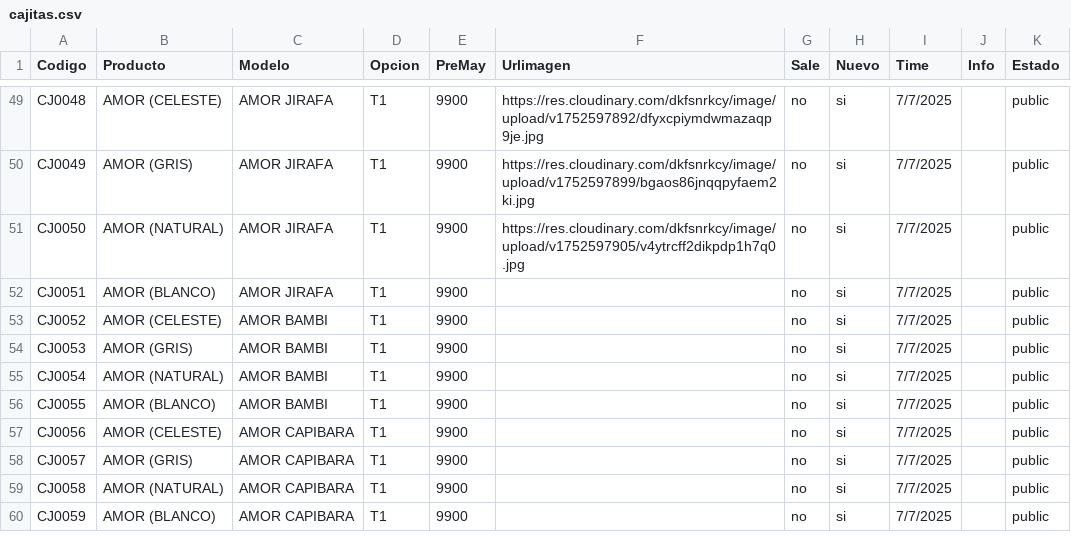
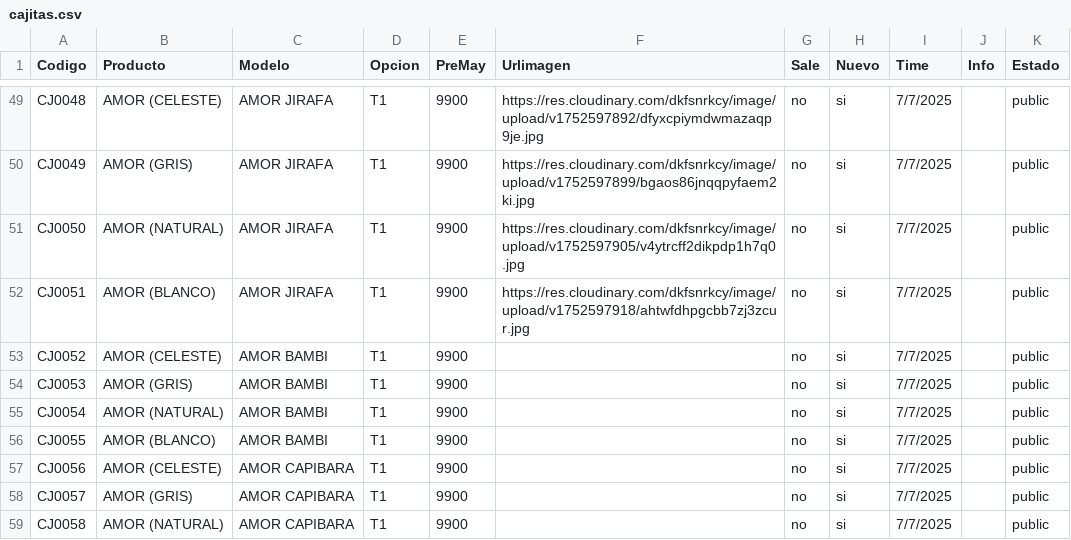
Before and after one commit to Balcaz/verificador-csv, a CSV file: cajitas.csv, drawn as a sheet; only a part is shown, gaps mark what is left out; the shorter side is filled out with more unchanged rows.

Commit message:
Actualizo cajitas.csv desde UI

```diff
--- a/cajitas.csv
+++ b/cajitas.csv
@@ -51,3 +51,3 @@ CJ0049;AMOR (GRIS);AMOR JIRAFA;T1;9900;https://res.cloudinary.com/dkfsnrkcy/imag
 CJ0050;AMOR (NATURAL);AMOR JIRAFA;T1;9900;https://res.cloudinary.com/dkfsnrkcy/image/upload/v1752597905/v4ytrcff2dikpdp1h7q0.jpg;no;si;7/7/2025;;public;
-CJ0051;AMOR (BLANCO);AMOR JIRAFA;T1;9900;;no;si;7/7/2025;;public;
+CJ0051;AMOR (BLANCO);AMOR JIRAFA;T1;9900;https://res.cloudinary.com/dkfsnrkcy/image/upload/v1752597918/ahtwfdhpgcbb7zj3zcur.jpg;no;si;7/7/2025;;public;
 CJ0052;AMOR (CELESTE);AMOR BAMBI;T1;9900;;no;si;7/7/2025;;public;
```
